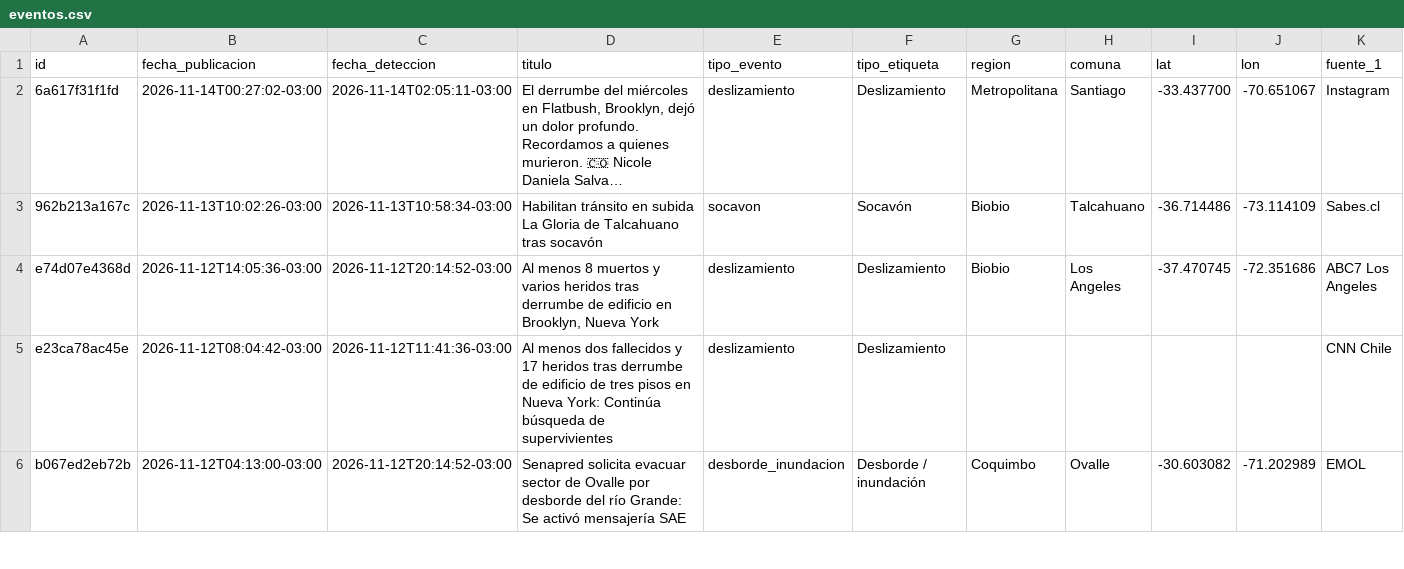
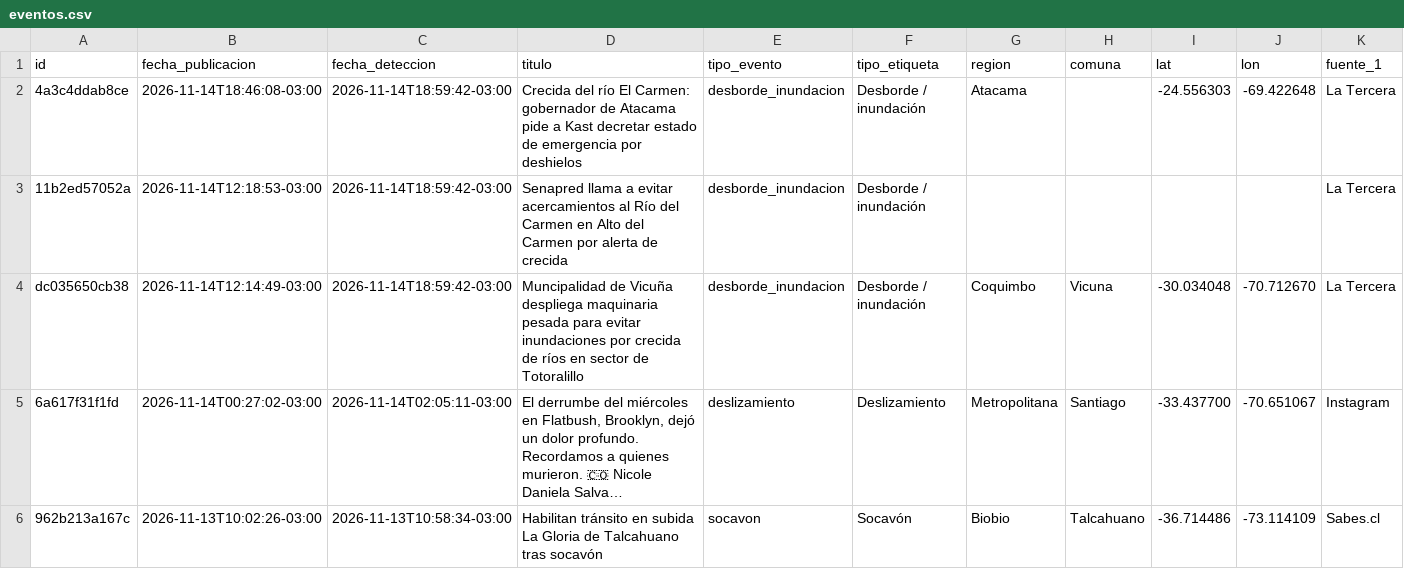
Before and after one commit to jalvarezamadogeologo/buscador-remociones, a CSV file: docs/eventos.csv, drawn as a sheet; only a part is shown; the shorter side is filled out with more unchanged rows; long unchanged cells end in …; rows hold the shown columns only; the diff names each change by its address in the sheet, - before the commit and + after, or states it on an @@ line.

```diff
--- a/docs/eventos.csv
+++ b/docs/eventos.csv
+row 2: 4a3c4ddab8ce | 2026-11-14T18:46:08-03:00 | 2026-11-14T18:59:42-03:00 | Crecida del río El Carmen: gobernador de Atacama pide a Kast decretar estado de emergencia por deshielos | desborde_inundacion | Desborde / inundación | Atacama |  | -24.556303 | -69.422648 | La Tercera
+row 3: 11b2ed57052a | 2026-11-14T12:18:53-03:00 | 2026-11-14T18:59:42-03:00 | Senapred llama a evitar acercamientos al Río del Carmen en Alto del Carmen por alerta de crecida | desborde_inundacion | Desborde / inundación |  |  |  |  | La Tercera
+row 4: dc035650cb38 | 2026-11-14T12:14:49-03:00 | 2026-11-14T18:59:42-03:00 | Muncipalidad de Vicuña despliega maquinaria pesada para evitar inundaciones por crecida de ríos en sector de Totoralillo | desborde_inundacion | Desborde / inundación | Coquimbo | Vicuna | -30.034048 | -70.712670 | La Tercera
```
Also changed, not shown: data/eventos.csv, 5 other files.
